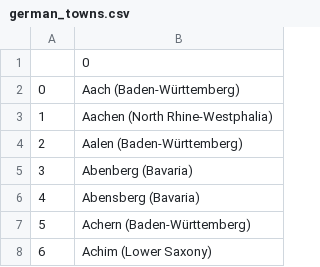
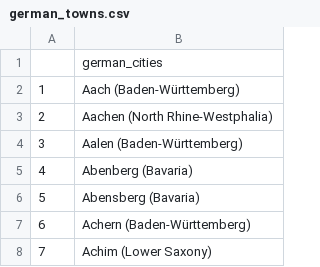
Before and after one commit to odunayo12/web-crawl, a CSV file: data/german_towns.csv, drawn as a sheet; only a part is shown; the diff names each change by its address in the sheet, - before the commit and + after, or states it on an @@ line.

Commit message:
factor german cities

```diff
--- a/data/german_towns.csv
+++ b/data/german_towns.csv
-B1: 0
+B1: german_cities
@@ column A renumbered from row 2 down @@
```
Also changed, not shown: 2 other files.
